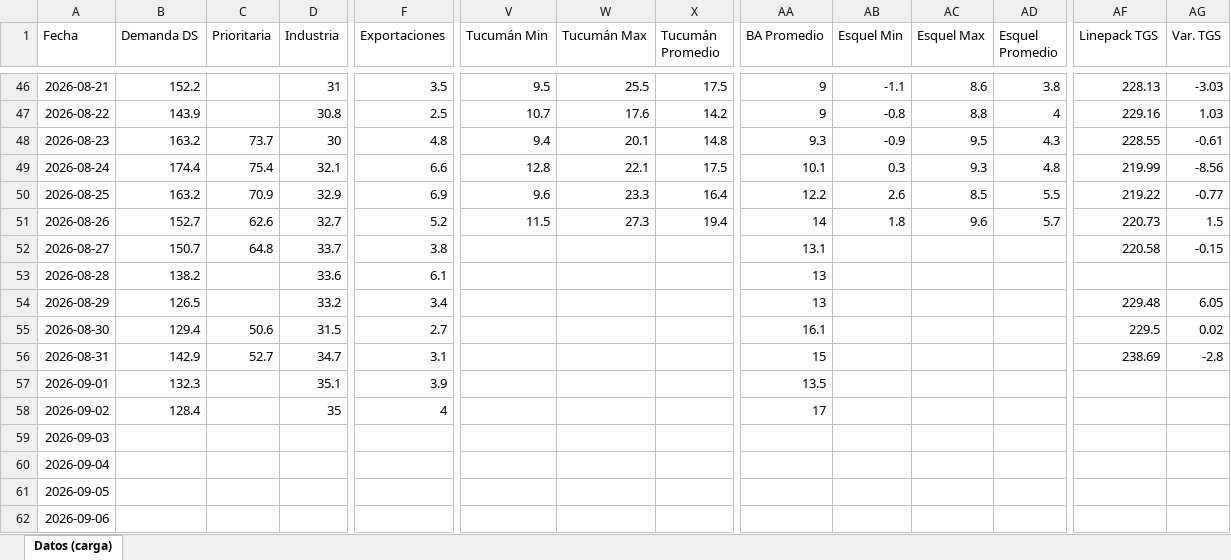
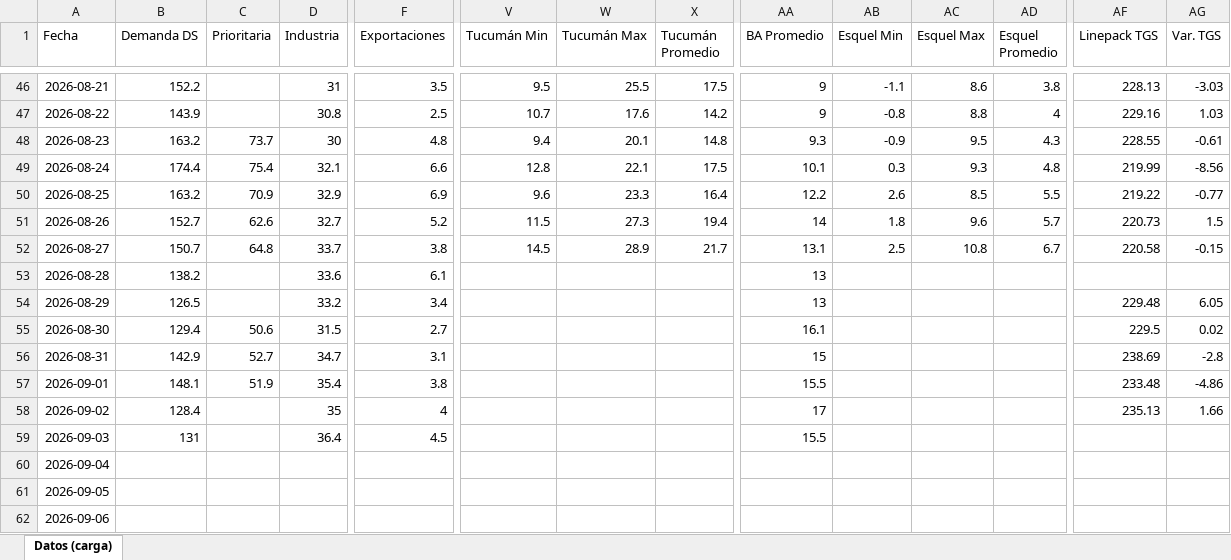
Before and after one commit to mpodeley/estado-red-gas, an Excel workbook: data/carga_datos.xlsx, sheet Datos (carga), drawn as a sheet; only a part is shown, gaps mark what is left out; values as stored, in another font and other column widths than the file's, no borders; the diff covers the shown part only; the diff names each change by its address in the sheet, - before the commit and + after, or states it on an @@ line.

```diff
--- a/data/carga_datos.xlsx (sheet Datos (carga))
+++ b/data/carga_datos.xlsx (sheet Datos (carga))
-V52 (Tucumán Min): (empty)
+V52 (Tucumán Min): 14.5
-W52 (Tucumán Max): (empty)
+W52 (Tucumán Max): 28.9
-X52 (Tucumán Promedio): (empty)
+X52 (Tucumán Promedio): 21.7
-AB52 (Esquel Min): (empty)
+AB52 (Esquel Min): 2.5
-AC52 (Esquel Max): (empty)
+AC52 (Esquel Max): 10.8
-AD52 (Esquel Promedio): (empty)
+AD52 (Esquel Promedio): 6.7
-B57 (Demanda DS): 132.3
+B57 (Demanda DS): 148.1
-C57 (Prioritaria): (empty)
+C57 (Prioritaria): 51.9
-D57 (Industria): 35.1
+D57 (Industria): 35.4
-F57 (Exportaciones): 3.9
+F57 (Exportaciones): 3.8
-AA57 (BA Promedio): 13.5
+AA57 (BA Promedio): 15.5
-AF57 (Linepack TGS): (empty)
+AF57 (Linepack TGS): 233.48
-AG57 (Var. TGS): (empty)
+AG57 (Var. TGS): -4.86
-AF58 (Linepack TGS): (empty)
+AF58 (Linepack TGS): 235.13
-AG58 (Var. TGS): (empty)
+AG58 (Var. TGS): 1.66
-B59 (Demanda DS): (empty)
+B59 (Demanda DS): 131
-D59 (Industria): (empty)
+D59 (Industria): 36.4
-F59 (Exportaciones): (empty)
+F59 (Exportaciones): 4.5
-AA59 (BA Promedio): (empty)
+AA59 (BA Promedio): 15.5
```
Also changed, not shown: 18 edited cells elsewhere in this sheet, 36 other files.
